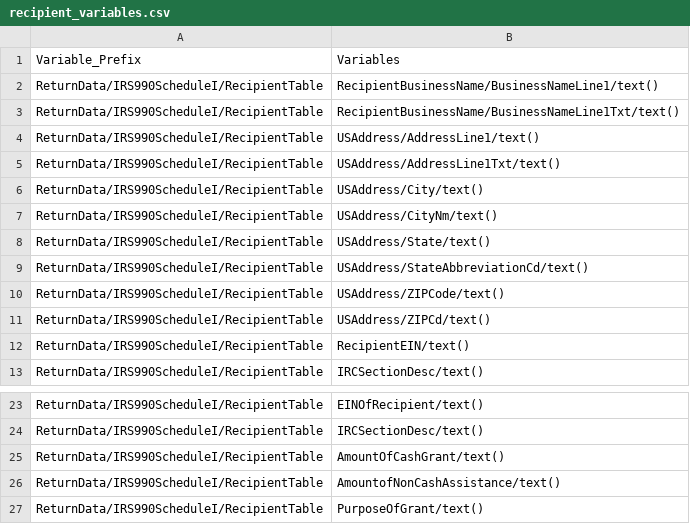
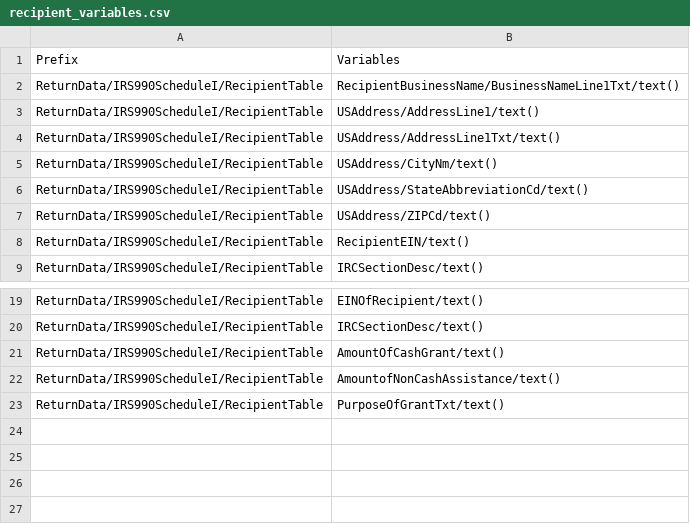
Before and after one commit to xianglli/ConverterIRS990, a CSV file: inst/variables/recipient_variables.csv, drawn as a sheet; only a part is shown, gaps mark what is left out.

Commit message:
fix extracting recipient table

```diff
--- a/inst/variables/recipient_variables.csv
+++ b/inst/variables/recipient_variables.csv
@@ -1,3 +1,2 @@
-Variable_Prefix,Variables
-ReturnData/IRS990ScheduleI/RecipientTable,RecipientBusinessName/BusinessNameLine1/text()
+Prefix, Variables
 ReturnData/IRS990ScheduleI/RecipientTable,RecipientBusinessName/BusinessNameLine1Txt/text()
@@ -5,7 +4,4 @@ ReturnData/IRS990ScheduleI/RecipientTable,USAddress/AddressLine1/text()
 ReturnData/IRS990ScheduleI/RecipientTable,USAddress/AddressLine1Txt/text()
-ReturnData/IRS990ScheduleI/RecipientTable,USAddress/City/text()
 ReturnData/IRS990ScheduleI/RecipientTable,USAddress/CityNm/text()
-ReturnData/IRS990ScheduleI/RecipientTable,USAddress/State/text()
 ReturnData/IRS990ScheduleI/RecipientTable,USAddress/StateAbbreviationCd/text()
-ReturnData/IRS990ScheduleI/RecipientTable,USAddress/ZIPCode/text()
 ReturnData/IRS990ScheduleI/RecipientTable,USAddress/ZIPCd/text()
@@ -26,2 +22,2 @@ ReturnData/IRS990ScheduleI/RecipientTable,AmountOfCashGrant/text()
 ReturnData/IRS990ScheduleI/RecipientTable,AmountofNonCashAssistance/text()
-ReturnData/IRS990ScheduleI/RecipientTable,PurposeOfGrant/text()
+ReturnData/IRS990ScheduleI/RecipientTable,PurposeOfGrantTxt/text()
```
Also changed, not shown: 2 other files.
